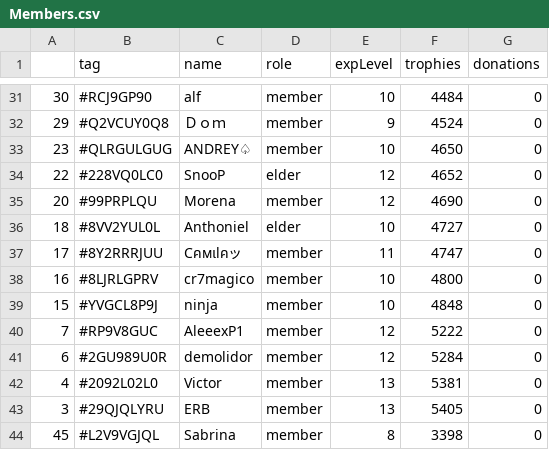
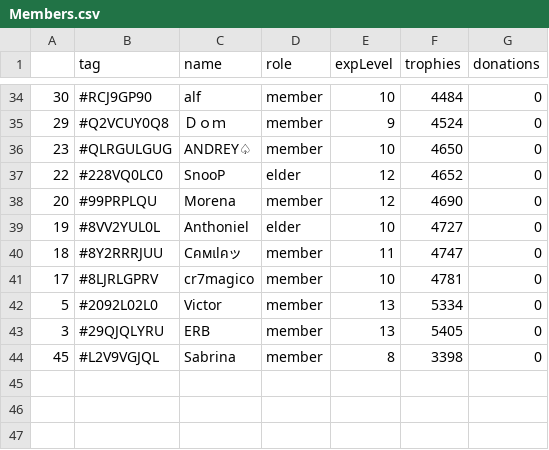
Before and after one commit to Brunopbb/APIClashRoyale, a CSV file: Members.csv, drawn as a sheet; only a part is shown, gaps mark what is left out; the diff covers the shown part only.

```diff
--- a/Members.csv
+++ b/Members.csv
@@ -35,9 +38,6 @@
 20,#99PRPLQU,Morena,member,12,4690,0
-18,#8VV2YUL0L,Anthoniel,elder,10,4727,0
-17,#8Y2RRRJUU,Cคмเlคッ,member,11,4747,0
-16,#8LJRLGPRV,cr7magico,member,10,4800,0
-15,#YVGCL8P9J,ninja,member,10,4848,0
-7,#RP9V8GUC,AleeexP1,member,12,5222,0
-6,#2GU989U0R,demolidor,member,12,5284,0
-4,#2092L02L0,Victor,member,13,5381,0
+19,#8VV2YUL0L,Anthoniel,elder,10,4727,0
+18,#8Y2RRRJUU,Cคмเlคッ,member,11,4747,0
+17,#8LJRLGPRV,cr7magico,member,10,4781,0
+5,#2092L02L0,Victor,member,13,5334,0
 3,#29QJQLYRU,ERB,member,13,5405,0
```
Also changed, not shown: 9 added rows, 6 removed rows, 7 moved rows and 3 edited cells elsewhere in this file, DataFinal.csv, elder.csv, 1 other file.
